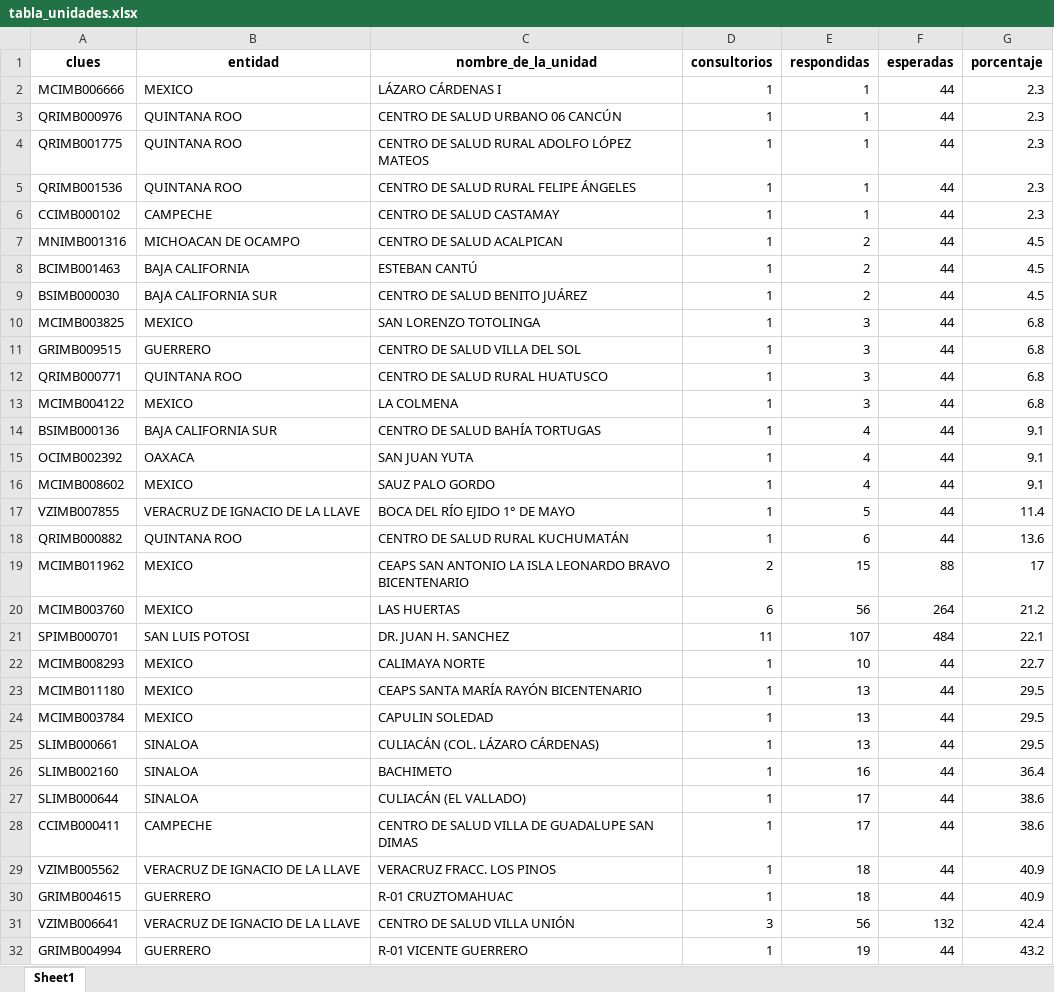
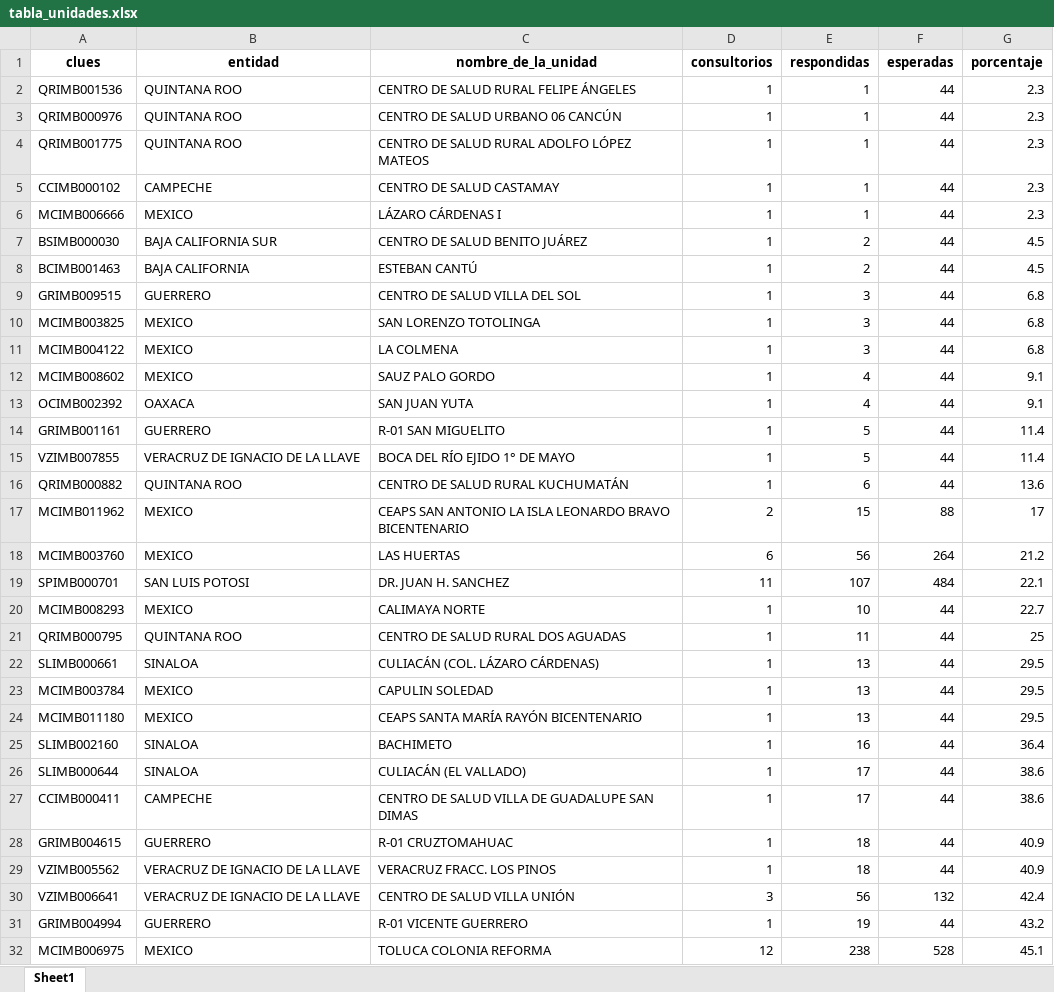
Before and after one commit to servicios-imss-b/informe--de-ang, an Excel workbook: tabla_unidades.xlsx, sheet Sheet1, drawn as a sheet; only a part is shown; the shorter side is filled out with more unchanged rows; values as stored, in another font and other column widths than the file's, no borders; removed rows and columns are numbered as before the commit, all else as after; the diff covers the shown part only; the diff names each change by its address in the sheet, - before the commit and + after, or states it on an @@ line.

```diff
--- a/tabla_unidades.xlsx (sheet Sheet1)
+++ b/tabla_unidades.xlsx (sheet Sheet1)
@@ row 5 moved to row 2: QRIMB001536 @@
@@ row 2 moved to row 6: MCIMB006666 @@
-A7 (clues): MNIMB001316
+A7 (clues): BSIMB000030
-B7 (entidad): MICHOACAN DE OCAMPO
+B7 (entidad): BAJA CALIFORNIA SUR
-C7 (nombre_de_la_unidad): CENTRO DE SALUD ACALPICAN
+C7 (nombre_de_la_unidad): CENTRO DE SALUD BENITO JUÁREZ
-row 9: BSIMB000030 | BAJA CALIFORNIA SUR | CENTRO DE SALUD BENITO JUÁREZ | 1 | 2 | 44 | 4.5
@@ row 11 moved to row 9: GRIMB009515 @@
-row 12: QRIMB000771 | QUINTANA ROO | CENTRO DE SALUD RURAL HUATUSCO | 1 | 3 | 44 | 6.8
-A12 (clues): BSIMB000136
+A12 (clues): MCIMB008602
-B12 (entidad): BAJA CALIFORNIA SUR
+B12 (entidad): MEXICO
-C12 (nombre_de_la_unidad): CENTRO DE SALUD BAHÍA TORTUGAS
+C12 (nombre_de_la_unidad): SAUZ PALO GORDO
-row 16: MCIMB008602 | MEXICO | SAUZ PALO GORDO | 1 | 4 | 44 | 9.1
+row 14: GRIMB001161 | GUERRERO | R-01 SAN MIGUELITO | 1 | 5 | 44 | 11.4
+row 21: QRIMB000795 | QUINTANA ROO | CENTRO DE SALUD RURAL DOS AGUADAS | 1 | 11 | 44 | 25
@@ row 25 moved to row 22: SLIMB000661 @@
@@ row 24 moved to row 23: MCIMB003784 @@
@@ row 30 moved to row 28: GRIMB004615 @@
```
Also changed, not shown: 6 added rows, 2 removed rows, 471 moved rows and 3 edited cells elsewhere in this sheet, tabla_avance.xlsx, tabla_entidades.xlsx, 1 other file.
